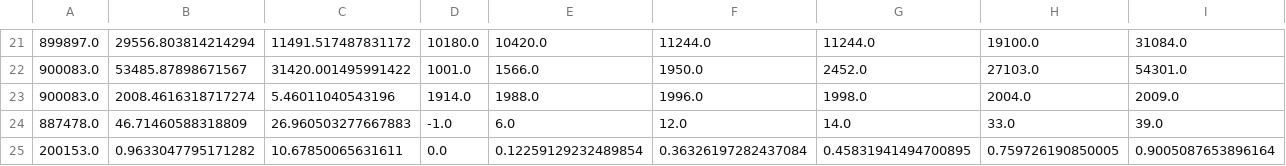
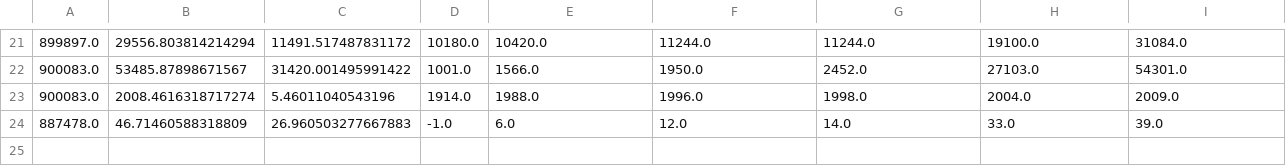
Before and after one commit to clarka01/dapt, a CSV file: costar/data_files/data_set_stats.csv, drawn as a sheet; only a part is shown, gaps mark what is left out; rows hold the shown columns only; the diff names each change by its address in the sheet, - before the commit and + after, or states it on an @@ line.

```diff
--- a/costar/data_files/data_set_stats.csv
+++ b/costar/data_files/data_set_stats.csv
-row 25: 200153.0 | 0.9633047795171282 | 10.67850065631611 | 0.0 | 0.12259129232489854 | 0.36326197282437084 | 0.45831941494700895 | 0.759726190850005 | 0.9005087653896164
```
Also changed, not shown: 1 other file.
